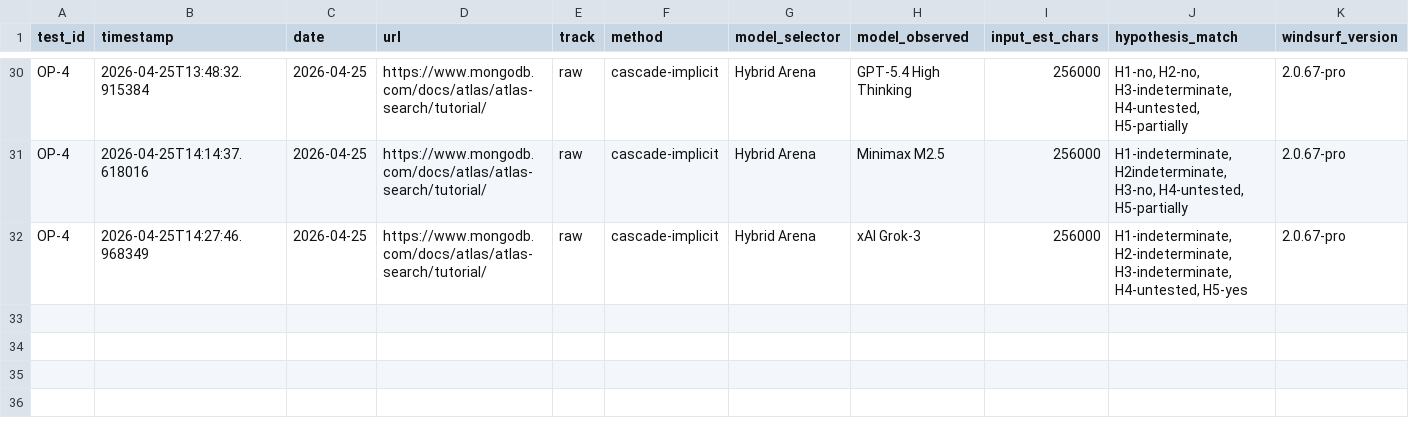
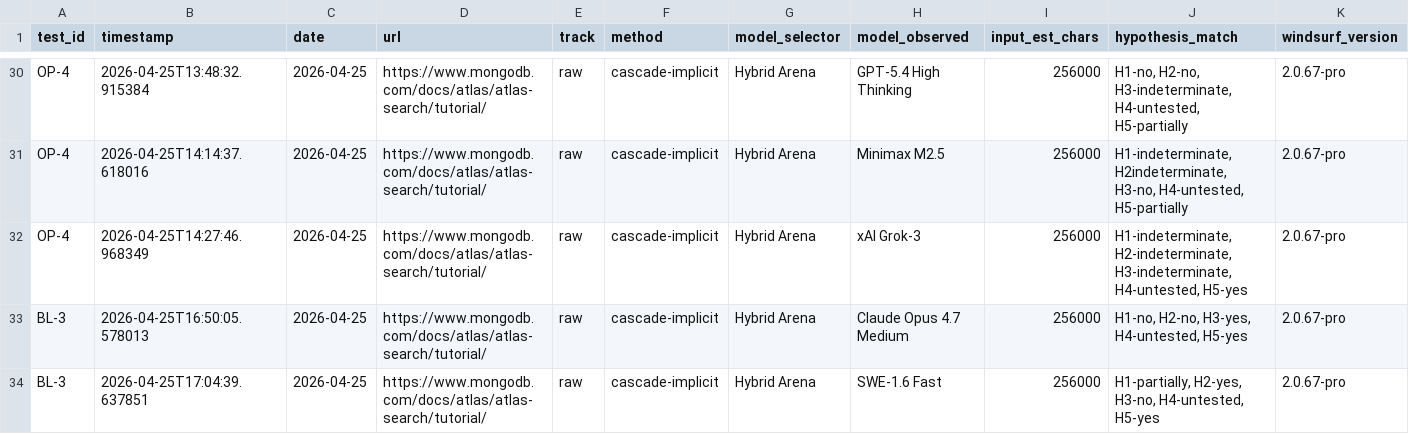
Before and after one commit to rhyannonjoy/agent-ecosystem-testing, a CSV file: windsurf-cascade-web-search/results/cascade-raw/results.csv, drawn as a sheet; only a part is shown, gaps mark what is left out; rows hold the shown columns only; the diff covers the shown part only; the diff names each change by its address in the sheet, - before the commit and + after, or states it on an @@ line.

Commit message:
[add] BL-3 raw results (Issue #104)

```diff
--- a/windsurf-cascade-web-search/results/cascade-raw/results.csv
+++ b/windsurf-cascade-web-search/results/cascade-raw/results.csv
+row 33: BL-3 | 2026-04-25T16:50:05.578013 | 2026-04-25 | https://www.mongodb.com/docs/atlas/atlas-search/tutorial/ | raw | cascade-implicit | Hybrid Arena | Claude Opus 4.7 Medium | 256000 | H1-no, H2-no, H3-yes, H4-untested, H5-yes | 2.0.67-pro
+row 34: BL-3 | 2026-04-25T17:04:39.637851 | 2026-04-25 | https://www.mongodb.com/docs/atlas/atlas-search/tutorial/ | raw | cascade-implicit | Hybrid Arena | SWE-1.6 Fast | 256000 | H1-partially, H2-yes, H3-no, H4-untested, H5-yes | 2.0.67-pro
```
Also changed, not shown: 3 added rows elsewhere in this file.
